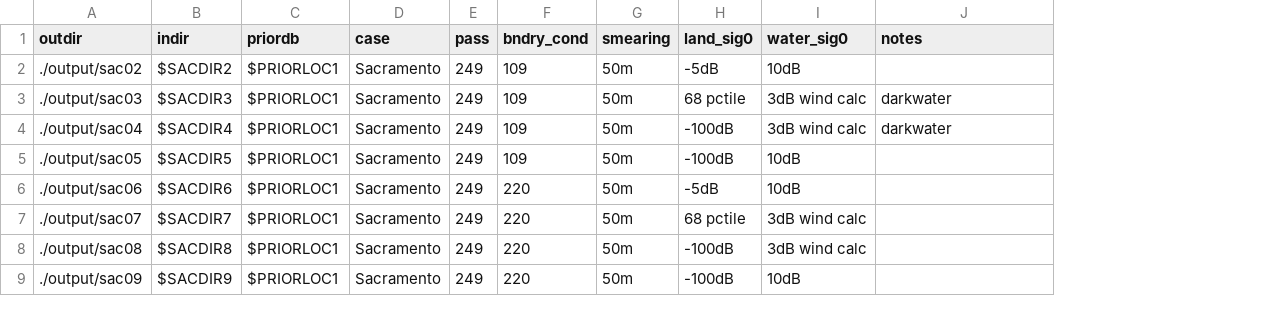
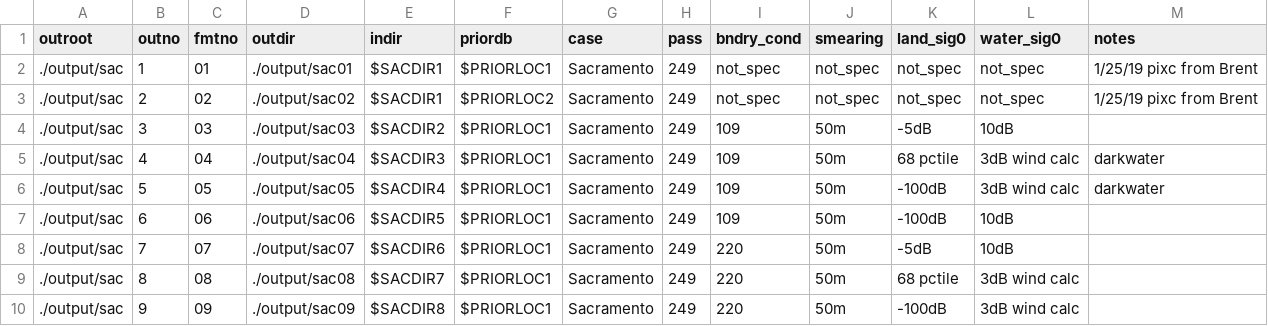
Before and after one commit to markwh/swot-error, a CSV file: src/roruns.csv, drawn as a sheet; only a part is shown; addresses are those after the commit; the diff covers the shown part only; the diff names each change by its address in the sheet, - before the commit and + after, or states it on an @@ line.

```diff
--- a/src/roruns.csv
+++ b/src/roruns.csv
+column A (outroot), rows 3-10: all ./output/sac
+column B (outno), rows 3-10: 2 | 3 | 4 | 5 | 6 | 7 | 8 | 9
+column C (fmtno), rows 3-10: 02 | 03 | 04 | 05 | 06 | 07 | 08 | 09
+row 2: ./output/sac | 1 | 01 | ./output/sac01 | $SACDIR1 | $PRIORLOC1 | Sacramento | 249 | not_spec | not_spec | not_spec | not_spec | 1/25/19 pixc from Brent
-E3 (indir): $SACDIR2
+E3 (indir): $SACDIR1
-F3 (priordb): $PRIORLOC1
+F3 (priordb): $PRIORLOC2
-I3 (bndry_cond): 109
+I3 (bndry_cond): not_spec
-J3 (smearing): 50m
+J3 (smearing): not_spec
-K3 (land_sig0): -5dB
+K3 (land_sig0): not_spec
-L3 (water_sig0): 10dB
+L3 (water_sig0): not_spec
-M3 (notes): (empty)
+M3 (notes): 1/25/19 pixc from Brent
-E4 (indir): $SACDIR3
+E4 (indir): $SACDIR2
-K4 (land_sig0): 68 pctile
+K4 (land_sig0): -5dB
-L4 (water_sig0): 3dB wind calc
+L4 (water_sig0): 10dB
-M4 (notes): darkwater
+M4 (notes): (empty)
-E5 (indir): $SACDIR4
+E5 (indir): $SACDIR3
-K5 (land_sig0): -100dB
+K5 (land_sig0): 68 pctile
-E6 (indir): $SACDIR5
+E6 (indir): $SACDIR4
-L6 (water_sig0): 10dB
+L6 (water_sig0): 3dB wind calc
-M6 (notes): (empty)
+M6 (notes): darkwater
-E7 (indir): $SACDIR6
+E7 (indir): $SACDIR5
-I7 (bndry_cond): 220
+I7 (bndry_cond): 109
-K7 (land_sig0): -5dB
+K7 (land_sig0): -100dB
-E8 (indir): $SACDIR7
+E8 (indir): $SACDIR6
-K8 (land_sig0): 68 pctile
+K8 (land_sig0): -5dB
-L8 (water_sig0): 3dB wind calc
+L8 (water_sig0): 10dB
-E9 (indir): $SACDIR8
+E9 (indir): $SACDIR7
-K9 (land_sig0): -100dB
+K9 (land_sig0): 68 pctile
-E10 (indir): $SACDIR9
+E10 (indir): $SACDIR8
-L10 (water_sig0): 10dB
+L10 (water_sig0): 3dB wind calc
```
Also changed, not shown: 1 added row and 21 edited cells elsewhere in this file, 9 other files.
